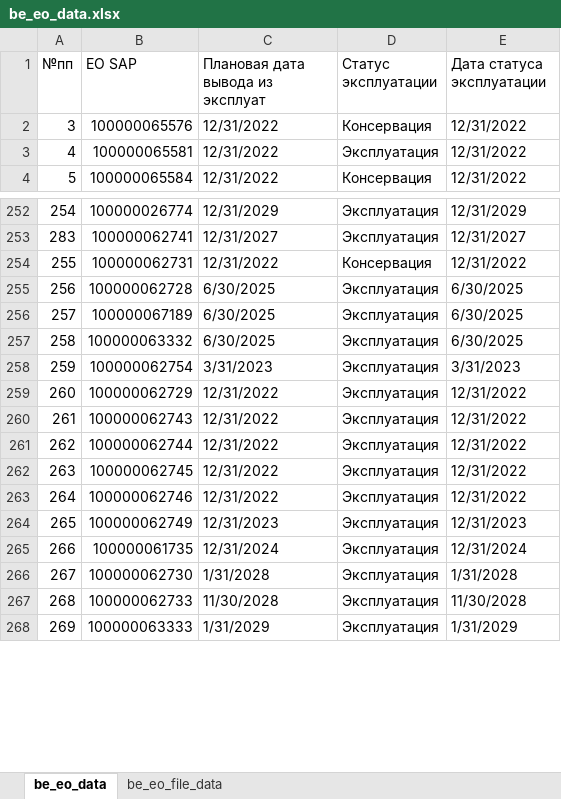
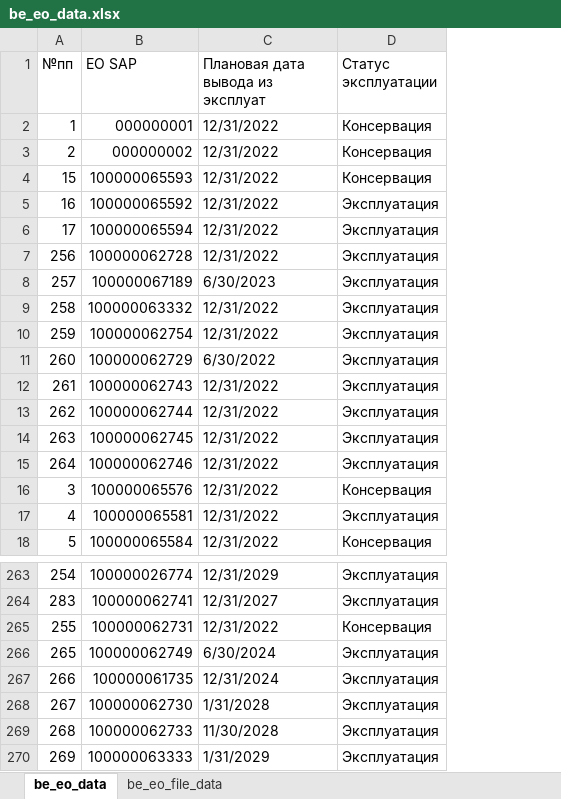
Before and after one commit to Zhenya1975/bdo_v3, an Excel workbook: uploads/be_eo_data.xlsx, sheet be_eo_data, drawn as a sheet; only a part is shown, gaps mark what is left out; values as stored, in another font and other column widths than the file's, no cell formats; conditional formats not drawn; removed rows and columns are numbered as before the commit, all else as after; the diff covers the shown part only; the diff names each change by its address in the sheet, - before the commit and + after, or states it on an @@ line.

```diff
--- a/uploads/be_eo_data.xlsx (sheet be_eo_data)
+++ b/uploads/be_eo_data.xlsx (sheet be_eo_data)
-column E (Дата статуса эксплуатации), rows 2-4: all 12/31/2022; rows 252-254: 12/31/2029 | 12/31/2027 | 12/31/2022; rows 264-268: 12/31/2023 | 12/31/2024 | 1/31/2028 | 11/30/2028 | 1/31/2029
+row 2: 1 | 000000001 | 12/31/2022 | Консервация
+row 3: 2 | 000000002 | 12/31/2022 | Консервация
@@ row 14 moved to row 4: 15 @@
@@ row 15 moved to row 5: 16 @@
@@ row 16 moved to row 6: 17 @@
+row 7: 256 | 100000062728 | 12/31/2022 | Эксплуатация
+row 8: 257 | 100000067189 | 6/30/2023 | Эксплуатация
+row 9: 258 | 100000063332 | 12/31/2022 | Эксплуатация
+row 10: 259 | 100000062754 | 12/31/2022 | Эксплуатация
+row 11: 260 | 100000062729 | 6/30/2022 | Эксплуатация
@@ row 260 moved to row 12: 261 @@
@@ row 261 moved to row 13: 262 @@
@@ row 262 moved to row 14: 263 @@
@@ row 263 moved to row 15: 264 @@
-row 255: 256 | 100000062728 | 6/30/2025 | Эксплуатация | 6/30/2025
-row 256: 257 | 100000067189 | 6/30/2025 | Эксплуатация | 6/30/2025
-row 257: 258 | 100000063332 | 6/30/2025 | Эксплуатация | 6/30/2025
-row 258: 259 | 100000062754 | 3/31/2023 | Эксплуатация | 3/31/2023
-row 259: 260 | 100000062729 | 12/31/2022 | Эксплуатация | 12/31/2022
-C266 (Плановая дата вывода из эксплуат): 12/31/2023
+C266 (Плановая дата вывода из эксплуат): 6/30/2024
```
Also changed, not shown: 4 edited cells elsewhere in this sheet, sheet be_eo_file_data, cell formats, uploads/eo_models.xlsx, uploads/update_eo_data.xlsx, 5 other files.
